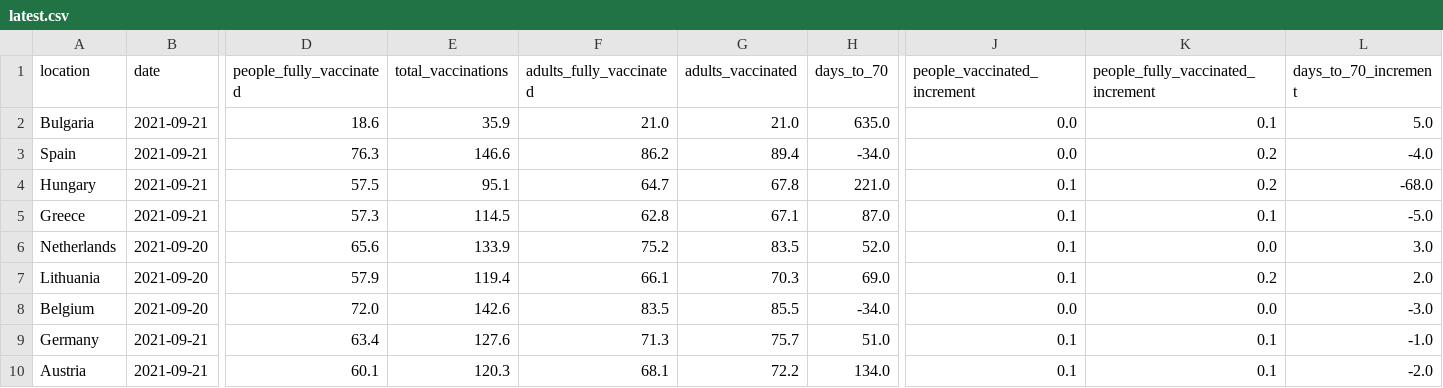
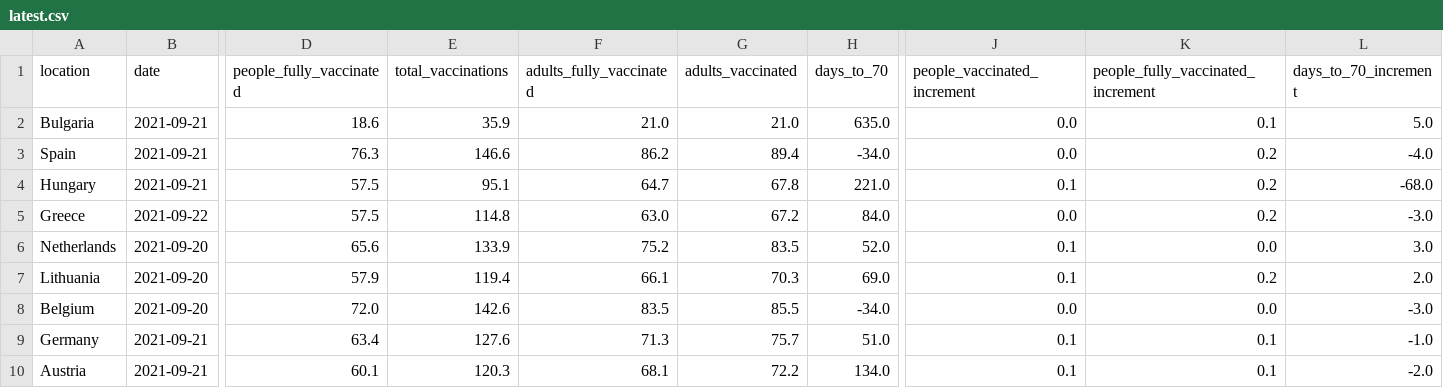
Before and after one commit to blasf1/covid_vaccine_progress_bot, a CSV file: latest.csv, drawn as a sheet; only a part is shown, gaps mark what is left out; the diff covers the shown part only; the diff names each change by its address in the sheet, - before the commit and + after, or states it on an @@ line.

Commit message:
[BOT] Update data and sources for website

```diff
--- a/latest.csv
+++ b/latest.csv
-B5 (date): 2021-09-21
+B5 (date): 2021-09-22
-D5 (people_fully_vaccinated): 57.3
+D5 (people_fully_vaccinated): 57.5
-E5 (total_vaccinations): 114.5
+E5 (total_vaccinations): 114.8
-F5 (adults_fully_vaccinated): 62.8
+F5 (adults_fully_vaccinated): 63.0
-G5 (adults_vaccinated): 67.1
+G5 (adults_vaccinated): 67.2
-H5 (days_to_70): 87.0
+H5 (days_to_70): 84.0
-J5 (people_vaccinated_increment): 0.1
+J5 (people_vaccinated_increment): 0.0
-K5: 0.1
+K5: 0.2
-L5 (days_to_70_increment): -5.0
+L5 (days_to_70_increment): -3.0
```
Also changed, not shown: 1 edited cell elsewhere in this file, 2 other files.
